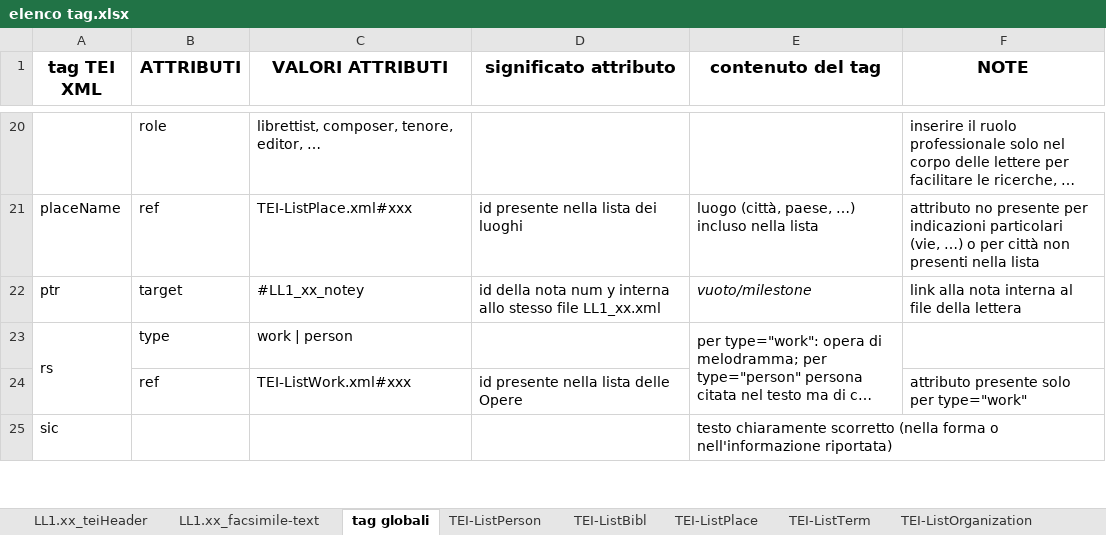
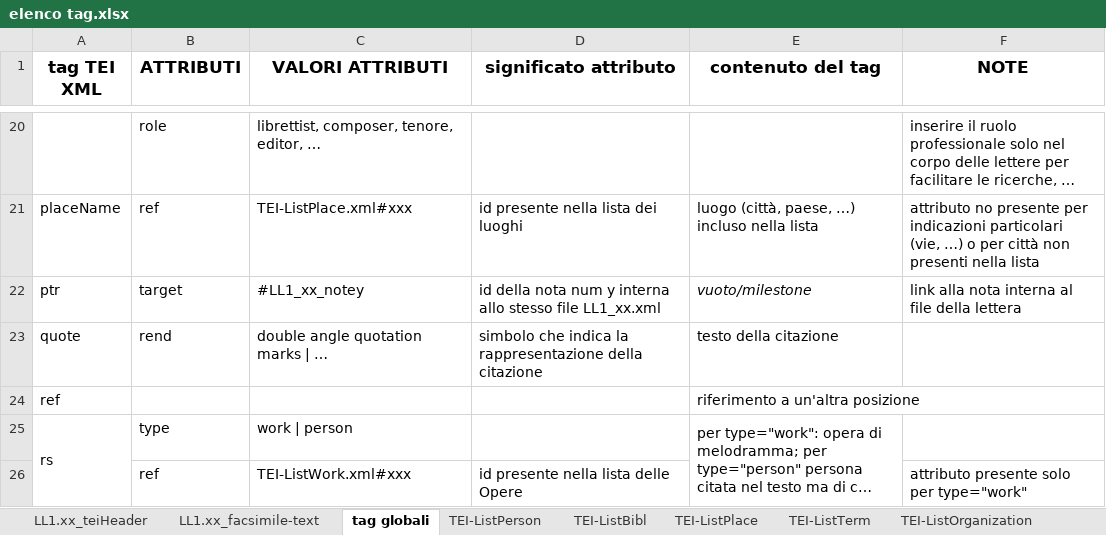
Before and after one commit to angelodel80/corsoCodifica, an Excel workbook: CTaa19-20/progetto-esame/appunti/elenco tag.xlsx, sheet tag globali, drawn as a sheet; only a part is shown, gaps mark what is left out; the shorter side is filled out with more unchanged rows; long unchanged cells end in …; values as stored, in another font and other column widths than the file's, no borders; the diff names each change by its address in the sheet, - before the commit and + after, or states it on an @@ line.

```diff
--- a/CTaa19-20/progetto-esame/appunti/elenco tag.xlsx (sheet tag globali)
+++ b/CTaa19-20/progetto-esame/appunti/elenco tag.xlsx (sheet tag globali)
+row 23: quote | rend | double angle quotation marks | … | simbolo che indica la rappresentazione della citazione | testo della citazione
+row 24: ref |  |  |  | riferimento a un'altra posizione
```
Also changed, not shown: sheet TEI-ListPerson, 1 other file.
